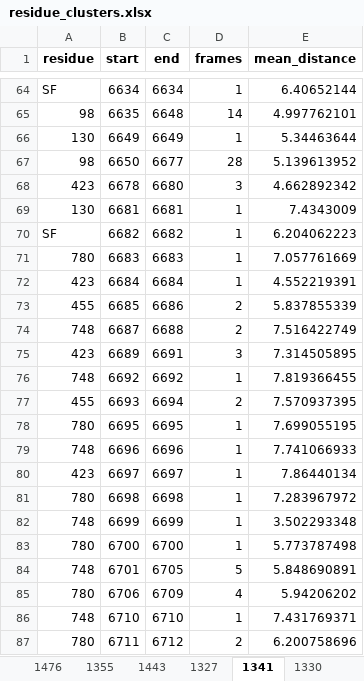
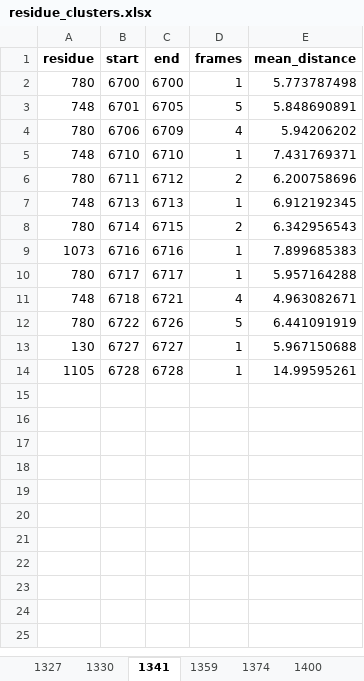
Before and after one commit to konstantinasfr/ion-permeation-analyzer, an Excel workbook: results/residue_clusters.xlsx, sheet 1341, drawn as a sheet; only a part is shown, gaps mark what is left out; the shorter side is filled out with more unchanged rows; values as stored, in another font and other column widths than the file's, no borders; the diff covers the shown part only; the diff names each change by its address in the sheet, - before the commit and + after, or states it on an @@ line.

```diff
--- a/results/residue_clusters.xlsx (sheet 1341)
+++ b/results/residue_clusters.xlsx (sheet 1341)
-sheet tab: 1476
-sheet tab: 1355
-sheet tab: 1443
@@ sheet tab order changed: 1327 | 1330 | 1341 | 1359 | 1374 | 1400 @@
-row 64: SF | 6634 | 6634 | 1 | 6.40652144
-row 65: 98 | 6635 | 6648 | 14 | 4.997762101
-row 66: 130 | 6649 | 6649 | 1 | 5.34463644
-row 67: 98 | 6650 | 6677 | 28 | 5.139613952
-row 68: 423 | 6678 | 6680 | 3 | 4.662892342
-row 69: 130 | 6681 | 6681 | 1 | 7.4343009
-row 70: SF | 6682 | 6682 | 1 | 6.204062223
-row 71: 780 | 6683 | 6683 | 1 | 7.057761669
-row 72: 423 | 6684 | 6684 | 1 | 4.552219391
-row 73: 455 | 6685 | 6686 | 2 | 5.837855339
-row 74: 748 | 6687 | 6688 | 2 | 7.516422749
-row 75: 423 | 6689 | 6691 | 3 | 7.314505895
-row 76: 748 | 6692 | 6692 | 1 | 7.819366455
-row 77: 455 | 6693 | 6694 | 2 | 7.570937395
-row 78: 780 | 6695 | 6695 | 1 | 7.699055195
-row 79: 748 | 6696 | 6696 | 1 | 7.741066933
-row 80: 423 | 6697 | 6697 | 1 | 7.86440134
-row 81: 780 | 6698 | 6698 | 1 | 7.283967972
-row 82: 748 | 6699 | 6699 | 1 | 3.502293348
```
Also changed, not shown: 62 removed rows elsewhere in this sheet, sheet 1330, sheet 1327, sheet 1359, other sheet tabs, results/min_results_per_frame.xlsx, 40 other files.
